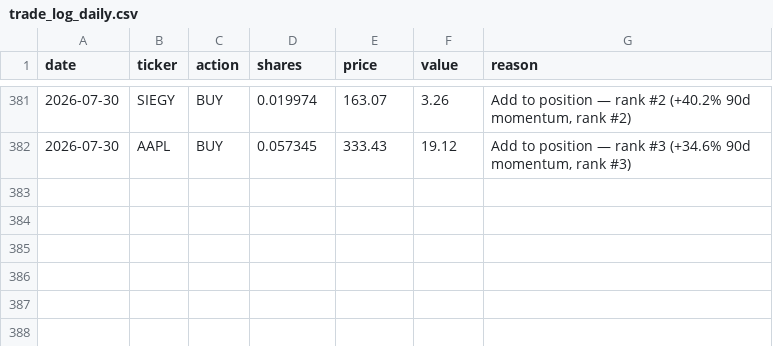
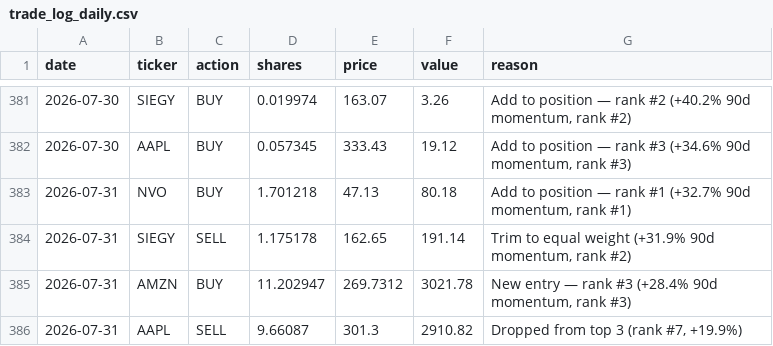
Before and after one commit to gustavwrisberg/paper-trader, a CSV file: trade_log_daily.csv, drawn as a sheet; only a part is shown, gaps mark what is left out; the diff names each change by its address in the sheet, - before the commit and + after, or states it on an @@ line.

```diff
--- a/trade_log_daily.csv
+++ b/trade_log_daily.csv
+row 383: 2026-07-31 | NVO | BUY | 1.701218 | 47.13 | 80.18 | Add to position — rank #1 (+32.7% 90d momentum, rank #1)
+row 384: 2026-07-31 | SIEGY | SELL | 1.175178 | 162.65 | 191.14 | Trim to equal weight (+31.9% 90d momentum, rank #2)
+row 385: 2026-07-31 | AMZN | BUY | 11.202947 | 269.7312 | 3021.78 | New entry — rank #3 (+28.4% 90d momentum, rank #3)
+row 386: 2026-07-31 | AAPL | SELL | 9.66087 | 301.3 | 2910.82 | Dropped from top 3 (rank #7, +19.9%)
```
Also changed, not shown: performance_log_daily.csv, 2 other files.
